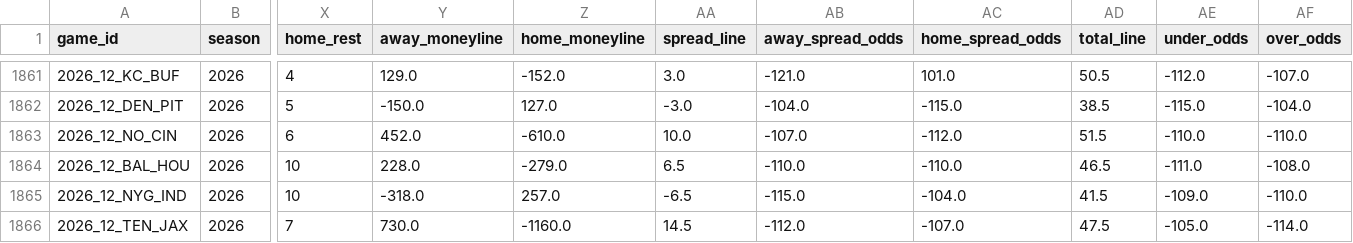
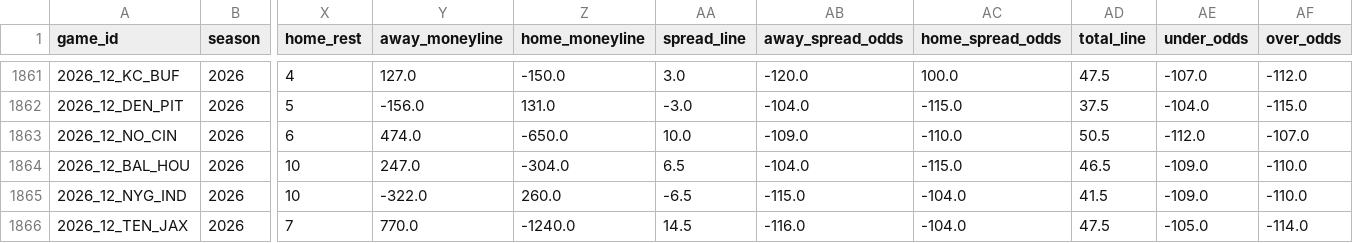
Before and after one commit to William-Bill1/nfl-predictions, a CSV file: data_files/nfl_games_historical.csv, drawn as a sheet; only a part is shown, gaps mark what is left out; the diff covers the shown part only; the diff names each change by its address in the sheet, - before the commit and + after, or states it on an @@ line.

```diff
--- a/data_files/nfl_games_historical.csv
+++ b/data_files/nfl_games_historical.csv
-Y1861 (away_moneyline): 129.0
+Y1861 (away_moneyline): 127.0
-Z1861 (home_moneyline): -152.0
+Z1861 (home_moneyline): -150.0
-AB1861 (away_spread_odds): -121.0
+AB1861 (away_spread_odds): -120.0
-AC1861 (home_spread_odds): 101.0
+AC1861 (home_spread_odds): 100.0
-AD1861 (total_line): 50.5
+AD1861 (total_line): 47.5
-AE1861 (under_odds): -112.0
+AE1861 (under_odds): -107.0
-AF1861 (over_odds): -107.0
+AF1861 (over_odds): -112.0
-Y1862 (away_moneyline): -150.0
+Y1862 (away_moneyline): -156.0
-Z1862 (home_moneyline): 127.0
+Z1862 (home_moneyline): 131.0
-AD1862 (total_line): 38.5
+AD1862 (total_line): 37.5
-AE1862 (under_odds): -115.0
+AE1862 (under_odds): -104.0
-AF1862 (over_odds): -104.0
+AF1862 (over_odds): -115.0
-Y1863 (away_moneyline): 452.0
+Y1863 (away_moneyline): 474.0
-Z1863 (home_moneyline): -610.0
+Z1863 (home_moneyline): -650.0
-AB1863 (away_spread_odds): -107.0
+AB1863 (away_spread_odds): -109.0
-AC1863 (home_spread_odds): -112.0
+AC1863 (home_spread_odds): -110.0
-AD1863 (total_line): 51.5
+AD1863 (total_line): 50.5
-AE1863 (under_odds): -110.0
+AE1863 (under_odds): -112.0
-AF1863 (over_odds): -110.0
+AF1863 (over_odds): -107.0
-Y1864 (away_moneyline): 228.0
+Y1864 (away_moneyline): 247.0
-Z1864 (home_moneyline): -279.0
+Z1864 (home_moneyline): -304.0
-AB1864 (away_spread_odds): -110.0
+AB1864 (away_spread_odds): -104.0
-AC1864 (home_spread_odds): -110.0
+AC1864 (home_spread_odds): -115.0
-AE1864 (under_odds): -111.0
+AE1864 (under_odds): -109.0
-AF1864 (over_odds): -108.0
+AF1864 (over_odds): -110.0
-Y1865 (away_moneyline): -318.0
+Y1865 (away_moneyline): -322.0
-Z1865 (home_moneyline): 257.0
+Z1865 (home_moneyline): 260.0
-Y1866 (away_moneyline): 730.0
+Y1866 (away_moneyline): 770.0
-Z1866 (home_moneyline): -1160.0
+Z1866 (home_moneyline): -1240.0
-AB1866 (away_spread_odds): -112.0
+AB1866 (away_spread_odds): -116.0
-AC1866 (home_spread_odds): -107.0
+AC1866 (home_spread_odds): -104.0
```
Also changed, not shown: 69 edited cells elsewhere in this file, data_files/model_feature_importances.csv, 5 other files.
